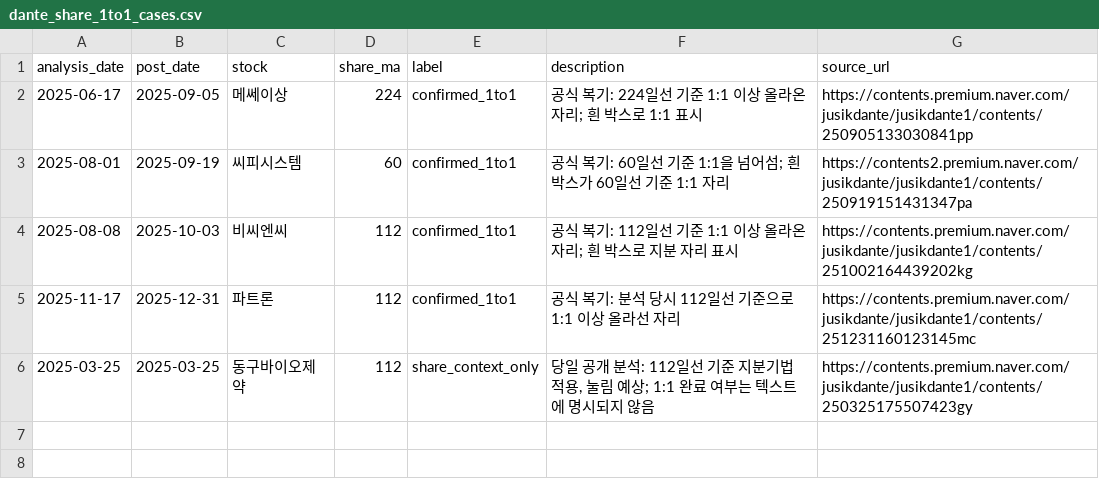
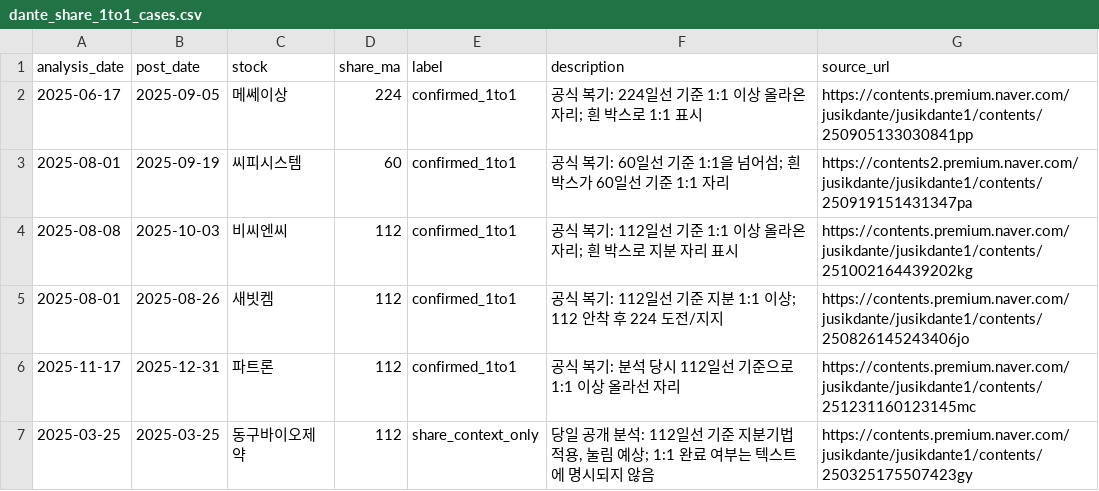
Before and after one commit to namguk-lee/dante-backtest, a CSV file: research/dante/dante_share_1to1_cases.csv, drawn as a sheet; the diff names each change by its address in the sheet, - before the commit and + after, or states it on an @@ line.

Commit message:
research: add explicit Saevitchem 112 share case

```diff
--- a/research/dante/dante_share_1to1_cases.csv
+++ b/research/dante/dante_share_1to1_cases.csv
+row 5: 2025-08-01 | 2025-08-26 | 새빗켐 | 112 | confirmed_1to1 | 공식 복기: 112일선 기준 지분 1:1 이상; 112 안착 후 224 도전/지지 | https://contents.premium.naver.com/jusikdante/jusikdante1/contents/250826145243406jo
```
